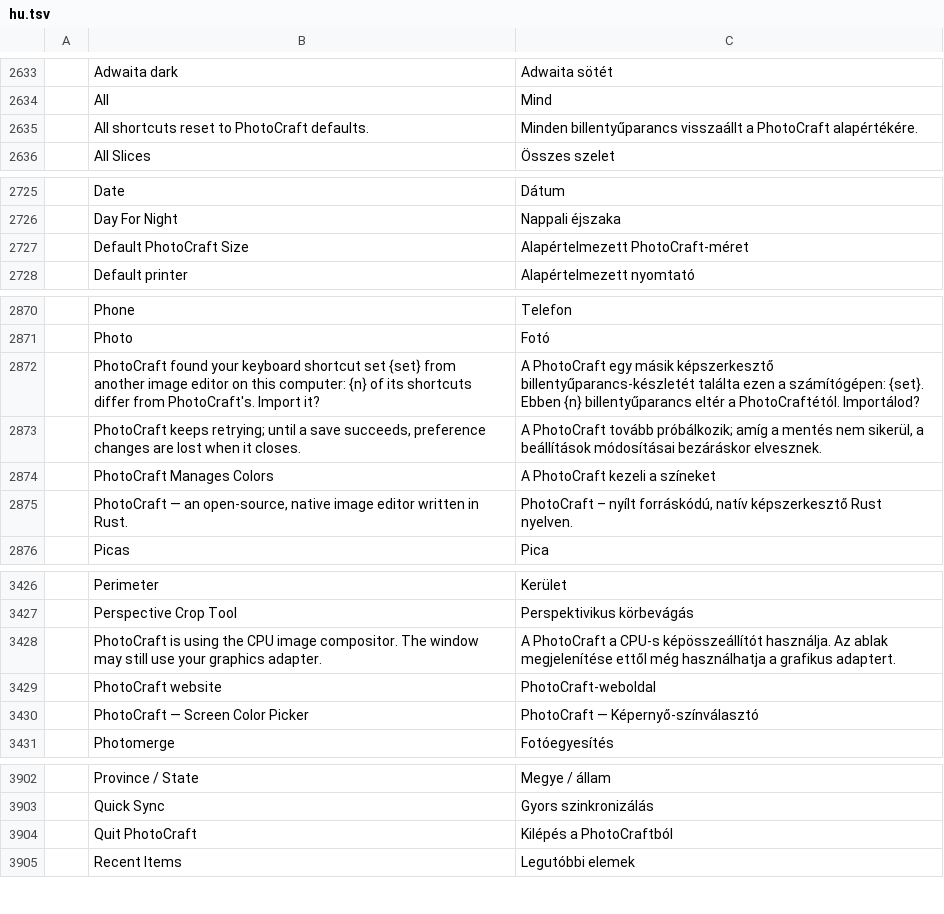
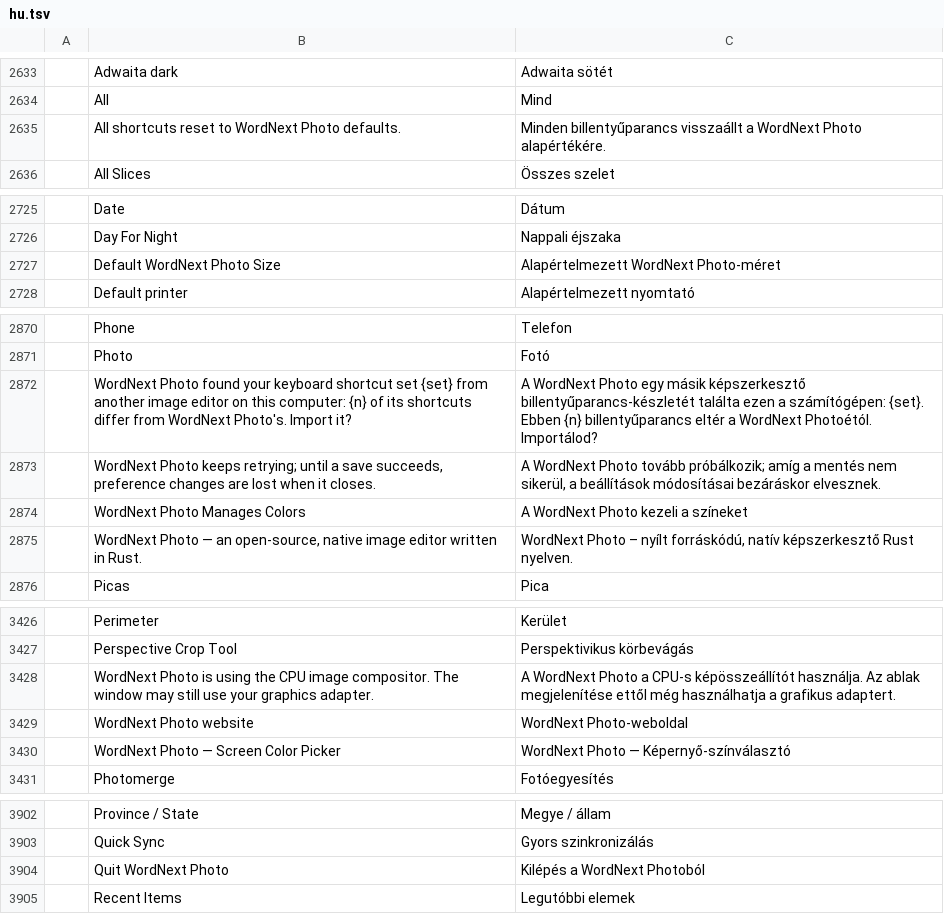
Before and after one commit to elcorreveidile/photocraft, a TSV file: crates/ui-egui/src/i18n/hu.tsv, drawn as a sheet; only a part is shown, gaps mark what is left out; removed rows and columns are numbered as before the commit, all else as after; the diff covers the shown part only; the diff names each change by its address in the sheet, - before the commit and + after, or states it on an @@ line.

```diff
--- a/crates/ui-egui/src/i18n/hu.tsv
+++ b/crates/ui-egui/src/i18n/hu.tsv
-B2635: All shortcuts reset to PhotoCraft defaults.
+B2635: All shortcuts reset to WordNext Photo defaults.
-C2635: …visszaállt a PhotoCraft alapértékére.
+C2635: …visszaállt a WordNext Photo alapértékére.
-row 2727:  | Default PhotoCraft Size | Alapértelmezett PhotoCraft-méret
+row 2727:  | Default WordNext Photo Size | Alapértelmezett WordNext Photo-méret
-B2872: PhotoCraft found your keyboard shortcut set {set} from another image editor on this computer: {n} of its shortcuts differ from PhotoCraft's. Import it?
+B2872: WordNext Photo found your keyboard shortcut set {set} from another image editor on this computer: {n} of its shortcuts differ from WordNext Photo's. Import it?
-C2872: A PhotoCraft egy másik képszerkesztő billentyűparancs-készletét találta ezen a számítógépen: {set}. Ebben {n} billentyűparancs eltér a PhotoCraftétól. Importálod?
+C2872: A WordNext Photo egy másik képszerkesztő billentyűparancs-készletét találta ezen a számítógépen: {set}. Ebben {n} billentyűparancs eltér a WordNext Photoétól. Importálod?
-B2873: PhotoCraft keeps retrying;…
+B2873: WordNext Photo keeps retrying;…
-C2873: A PhotoCraft tovább próbálkozik;…
+C2873: A WordNext Photo tovább próbálkozik;…
-row 2874:  | PhotoCraft Manages Colors | A PhotoCraft kezeli a színeket
+row 2874:  | WordNext Photo Manages Colors | A WordNext Photo kezeli a színeket
-B2875: PhotoCraft — an…
+B2875: WordNext Photo — an…
-C2875: PhotoCraft – nyílt…
+C2875: WordNext Photo – nyílt…
-B3428: PhotoCraft is using…
+B3428: WordNext Photo is using…
-C3428: A PhotoCraft a CPU-s…
+C3428: A WordNext Photo a CPU-s…
-row 3429:  | PhotoCraft website | PhotoCraft-weboldal
+row 3429:  | WordNext Photo website | WordNext Photo-weboldal
-B3430: PhotoCraft — Screen Color Picker
+B3430: WordNext Photo — Screen Color Picker
-C3430: PhotoCraft — Képernyő-színválasztó
+C3430: WordNext Photo — Képernyő-színválasztó
-row 3904:  | Quit PhotoCraft | Kilépés a PhotoCraftból
+row 3904:  | Quit WordNext Photo | Kilépés a WordNext Photoból
```
Also changed, not shown: 15 edited cells elsewhere in this file, crates/ui-egui/src/i18n/cs.tsv, crates/ui-egui/src/i18n/el.tsv, 31 other files.
